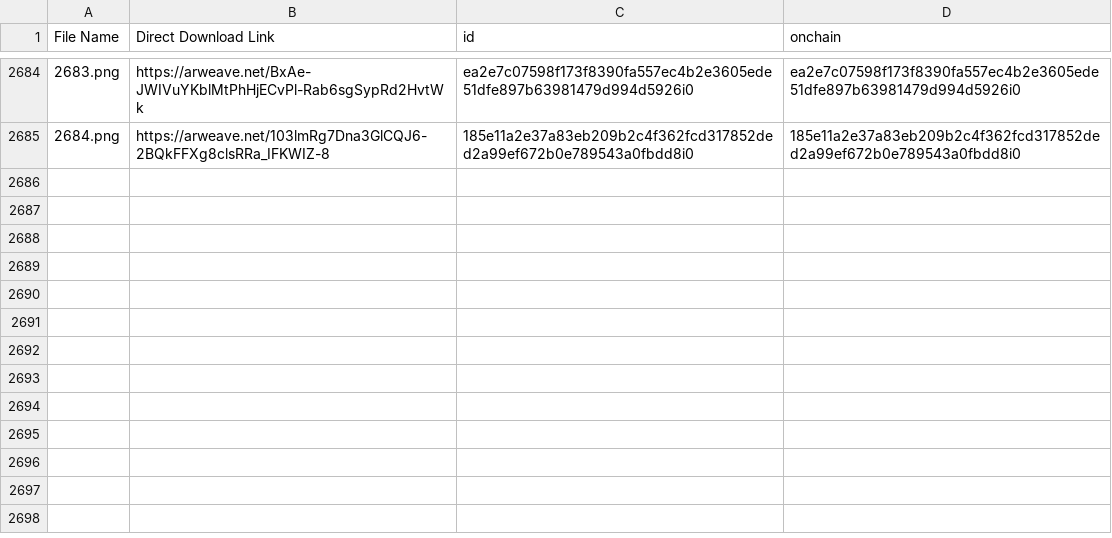
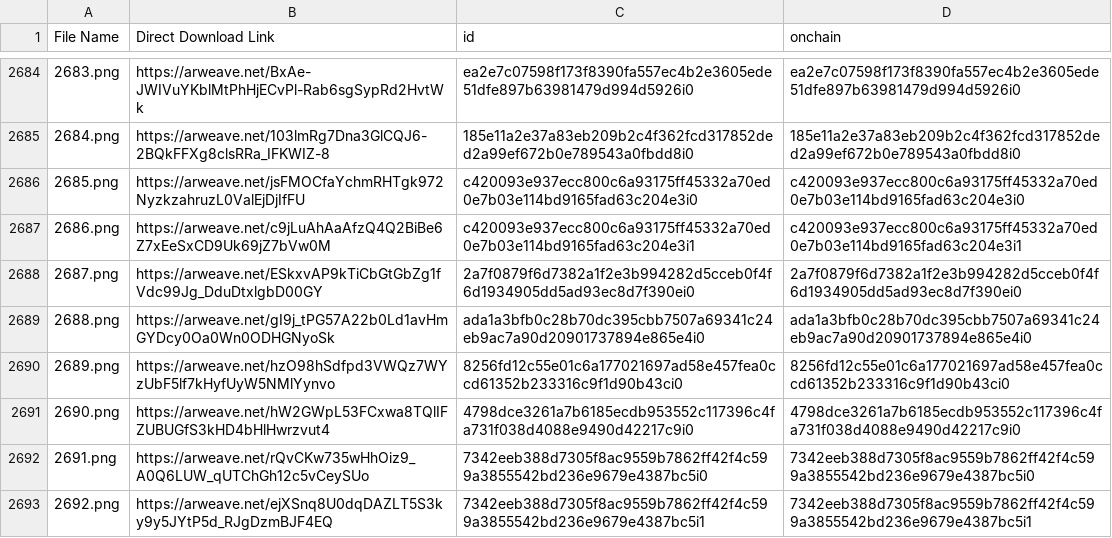
Before and after one commit to perrinexyz/soul_hi_res_list, a CSV file: new_merged_test6_modified.csv, drawn as a sheet; only a part is shown, gaps mark what is left out; the diff names each change by its address in the sheet, - before the commit and + after, or states it on an @@ line.

Commit message:
new_merged_test6_modified.csv

```diff
--- a/new_merged_test6_modified.csv
+++ b/new_merged_test6_modified.csv
+row 2686: 2685.png | https://arweave.net/jsFMOCfaYchmRHTgk972NyzkzahruzL0ValEjDjIfFU | c420093e937ecc800c6a93175ff45332a70ed0e7b03e114bd9165fad63c204e3i0 | c420093e937ecc800c6a93175ff45332a70ed0e7b03e114bd9165fad63c204e3i0
+row 2687: 2686.png | https://arweave.net/c9jLuAhAaAfzQ4Q2BiBe6Z7xEeSxCD9Uk69jZ7bVw0M | c420093e937ecc800c6a93175ff45332a70ed0e7b03e114bd9165fad63c204e3i1 | c420093e937ecc800c6a93175ff45332a70ed0e7b03e114bd9165fad63c204e3i1
+row 2688: 2687.png | https://arweave.net/ESkxvAP9kTiCbGtGbZg1fVdc99Jg_DduDtxlgbD00GY | 2a7f0879f6d7382a1f2e3b994282d5cceb0f4f6d1934905dd5ad93ec8d7f390ei0 | 2a7f0879f6d7382a1f2e3b994282d5cceb0f4f6d1934905dd5ad93ec8d7f390ei0
+row 2689: 2688.png | https://arweave.net/gI9j_tPG57A22b0Ld1avHmGYDcy0Oa0Wn0ODHGNyoSk | ada1a3bfb0c28b70dc395cbb7507a69341c24eb9ac7a90d20901737894e865e4i0 | ada1a3bfb0c28b70dc395cbb7507a69341c24eb9ac7a90d20901737894e865e4i0
+row 2690: 2689.png | https://arweave.net/hzO98hSdfpd3VWQz7WYzUbF5lf7kHyfUyW5NMlYynvo | 8256fd12c55e01c6a177021697ad58e457fea0ccd61352b233316c9f1d90b43ci0 | 8256fd12c55e01c6a177021697ad58e457fea0ccd61352b233316c9f1d90b43ci0
+row 2691: 2690.png | https://arweave.net/hW2GWpL53FCxwa8TQlIFZUBUGfS3kHD4bHlHwrzvut4 | 4798dce3261a7b6185ecdb953552c117396c4fa731f038d4088e9490d42217c9i0 | 4798dce3261a7b6185ecdb953552c117396c4fa731f038d4088e9490d42217c9i0
+row 2692: 2691.png | https://arweave.net/rQvCKw735wHhOiz9_A0Q6LUW_qUTChGh12c5vCeySUo | 7342eeb388d7305f8ac9559b7862ff42f4c599a3855542bd236e9679e4387bc5i0 | 7342eeb388d7305f8ac9559b7862ff42f4c599a3855542bd236e9679e4387bc5i0
+row 2693: 2692.png | https://arweave.net/ejXSnq8U0dqDAZLT5S3ky9y5JYtP5d_RJgDzmBJF4EQ | 7342eeb388d7305f8ac9559b7862ff42f4c599a3855542bd236e9679e4387bc5i1 | 7342eeb388d7305f8ac9559b7862ff42f4c599a3855542bd236e9679e4387bc5i1
```
